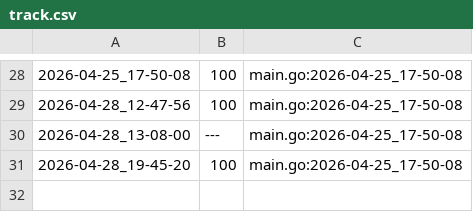
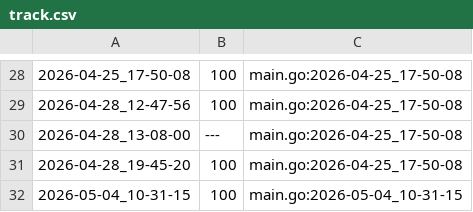
Before and after one commit to qxcode-course/ed-seg-bloco-a-Nycolas6002, a CSV file: .tko/track/ed@setbuild/track.csv, drawn as a sheet; only a part is shown, gaps mark what is left out.

```diff
--- a/.tko/track/ed@setbuild/track.csv
+++ b/.tko/track/ed@setbuild/track.csv
@@ -31 +31,2 @@
 2026-04-28_19-45-20,100,main.go:2026-04-25_17-50-08
+2026-05-04_10-31-15,100,main.go:2026-05-04_10-31-15
```
Also changed, not shown: .tko/track/ed@vetbuild/track.csv, .tko/track/src@go/track.csv, 30 other files.
